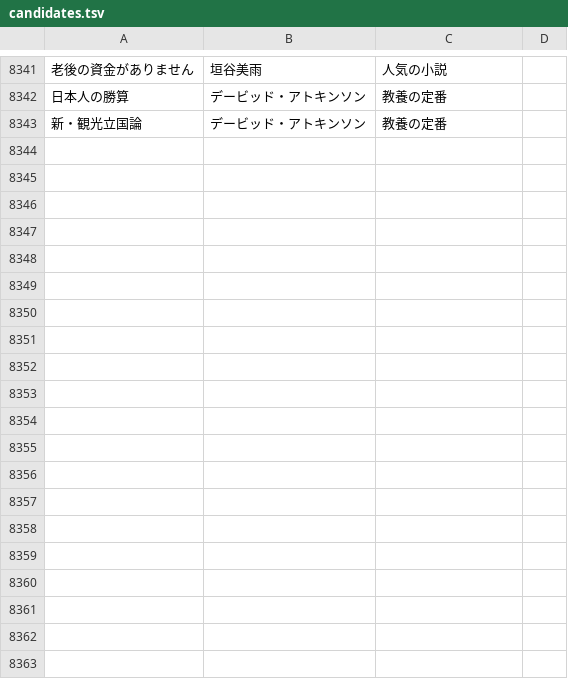
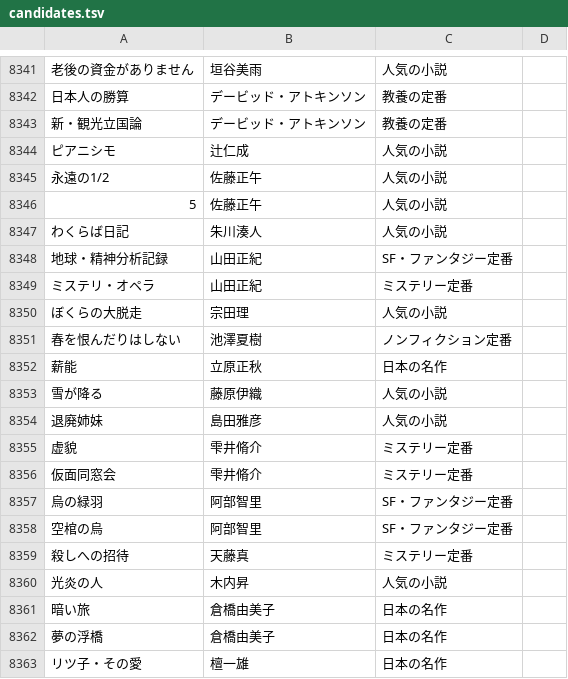
Before and after one commit to bxwcoder/naniyomu, a TSV file: data/catalog/candidates.tsv, drawn as a sheet; only a part is shown, gaps mark what is left out; the diff covers the shown part only; the diff names each change by its address in the sheet, - before the commit and + after, or states it on an @@ line.

```diff
--- a/data/catalog/candidates.tsv
+++ b/data/catalog/candidates.tsv
+row 8344: ピアニシモ | 辻仁成 | 人気の小説
+row 8345: 永遠の1/2 | 佐藤正午 | 人気の小説
+row 8346: 5 | 佐藤正午 | 人気の小説
+row 8347: わくらば日記 | 朱川湊人 | 人気の小説
+row 8348: 地球・精神分析記録 | 山田正紀 | SF・ファンタジー定番
+row 8349: ミステリ・オペラ | 山田正紀 | ミステリー定番
+row 8350: ぼくらの大脱走 | 宗田理 | 人気の小説
+row 8351: 春を恨んだりはしない | 池澤夏樹 | ノンフィクション定番
+row 8352: 薪能 | 立原正秋 | 日本の名作
+row 8353: 雪が降る | 藤原伊織 | 人気の小説
+row 8354: 退廃姉妹 | 島田雅彦 | 人気の小説
+row 8355: 虚貌 | 雫井脩介 | ミステリー定番
+row 8356: 仮面同窓会 | 雫井脩介 | ミステリー定番
+row 8357: 烏の緑羽 | 阿部智里 | SF・ファンタジー定番
+row 8358: 空棺の烏 | 阿部智里 | SF・ファンタジー定番
+row 8359: 殺しへの招待 | 天藤真 | ミステリー定番
+row 8360: 光炎の人 | 木内昇 | 人気の小説
+row 8361: 暗い旅 | 倉橋由美子 | 日本の名作
+row 8362: 夢の浮橋 | 倉橋由美子 | 日本の名作
+row 8363: リツ子・その愛 | 檀一雄 | 日本の名作
```
Also changed, not shown: 12 added rows elsewhere in this file.
